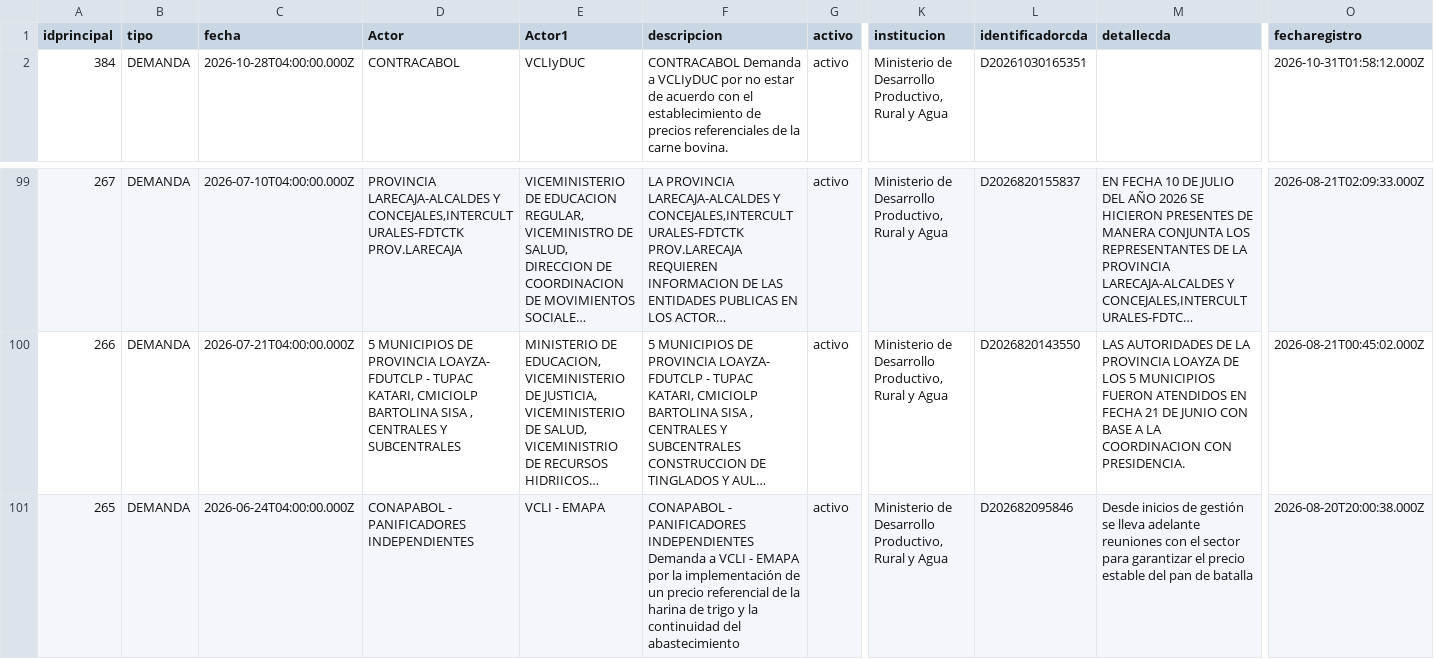
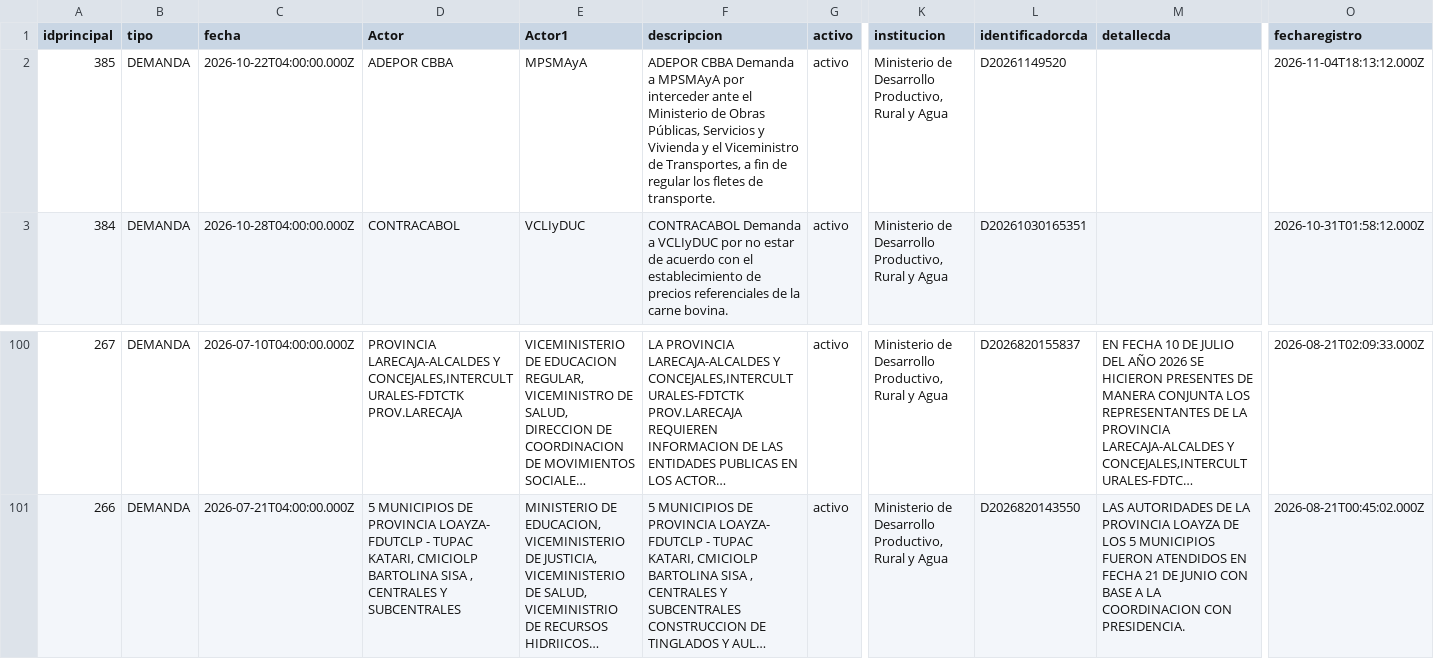
Before and after one commit to mauforonda/data-triage, a CSV file: produccion/simat/data/casos.csv, drawn as a sheet; only a part is shown, gaps mark what is left out; long unchanged cells end in …; removed rows and columns are numbered as before the commit, all else as after; rows hold the shown columns only; the diff names each change by its address in the sheet, - before the commit and + after, or states it on an @@ line.

```diff
--- a/produccion/simat/data/casos.csv
+++ b/produccion/simat/data/casos.csv
+row 2: 385 | DEMANDA | 2026-10-22T04:00:00.000Z | ADEPOR CBBA | MPSMAyA | ADEPOR CBBA Demanda a MPSMAyA por interceder ante el Ministerio de Obras Públicas, Servicios y Vivienda y el Viceministro de Transportes, a fin de regular los fletes de transporte. | activo | Ministerio de Desarrollo Productivo, Rural y Agua | D20261149520 |  | 2026-11-04T18:13:12.000Z
-row 101: 265 | DEMANDA | 2026-06-24T04:00:00.000Z | CONAPABOL - PANIFICADORES INDEPENDIENTES | VCLI - EMAPA | CONAPABOL - PANIFICADORES INDEPENDIENTES Demanda a VCLI - EMAPA por la implementación de un precio referencial de la harina de trigo y la continuidad del abastecimiento | activo | Ministerio de Desarrollo Productivo, Rural y Agua | D202682095846 | Desde inicios de gestión se lleva adelante reuniones con el sector para garantizar el precio estable del pan de batalla | 2026-08-20T20:00:38.000Z
```
Also changed, not shown: produccion/simat/data/principal.csv.
